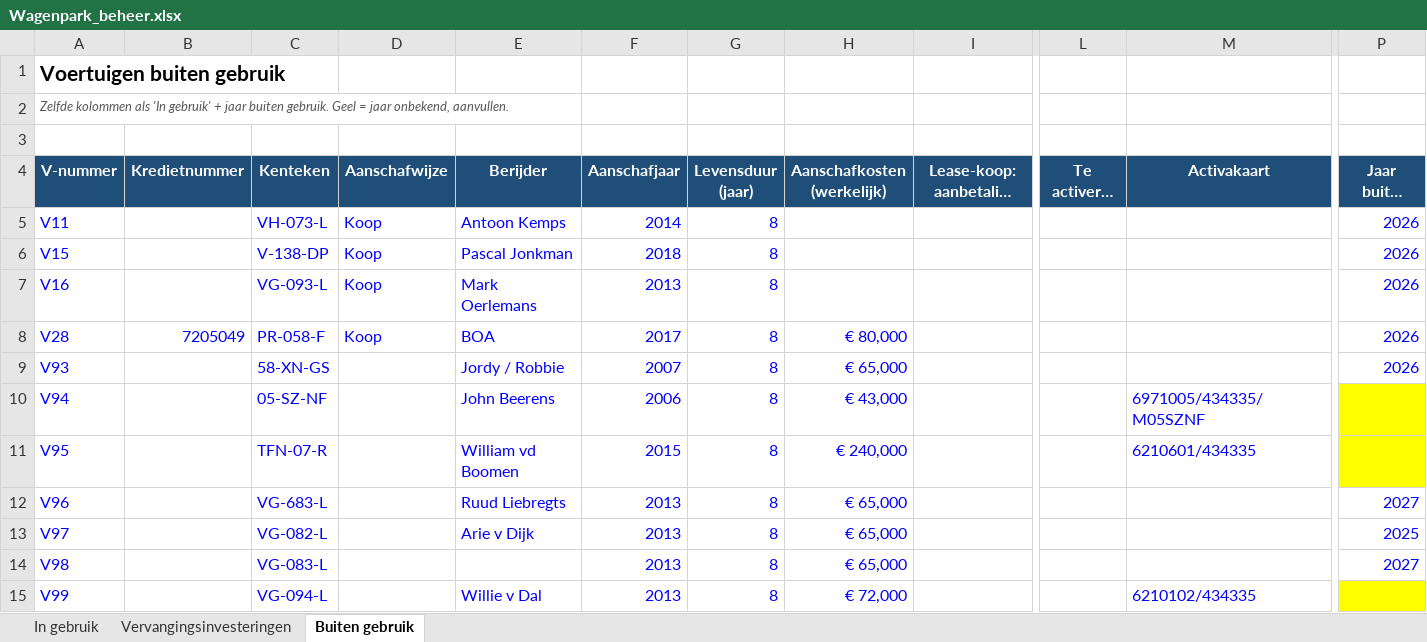
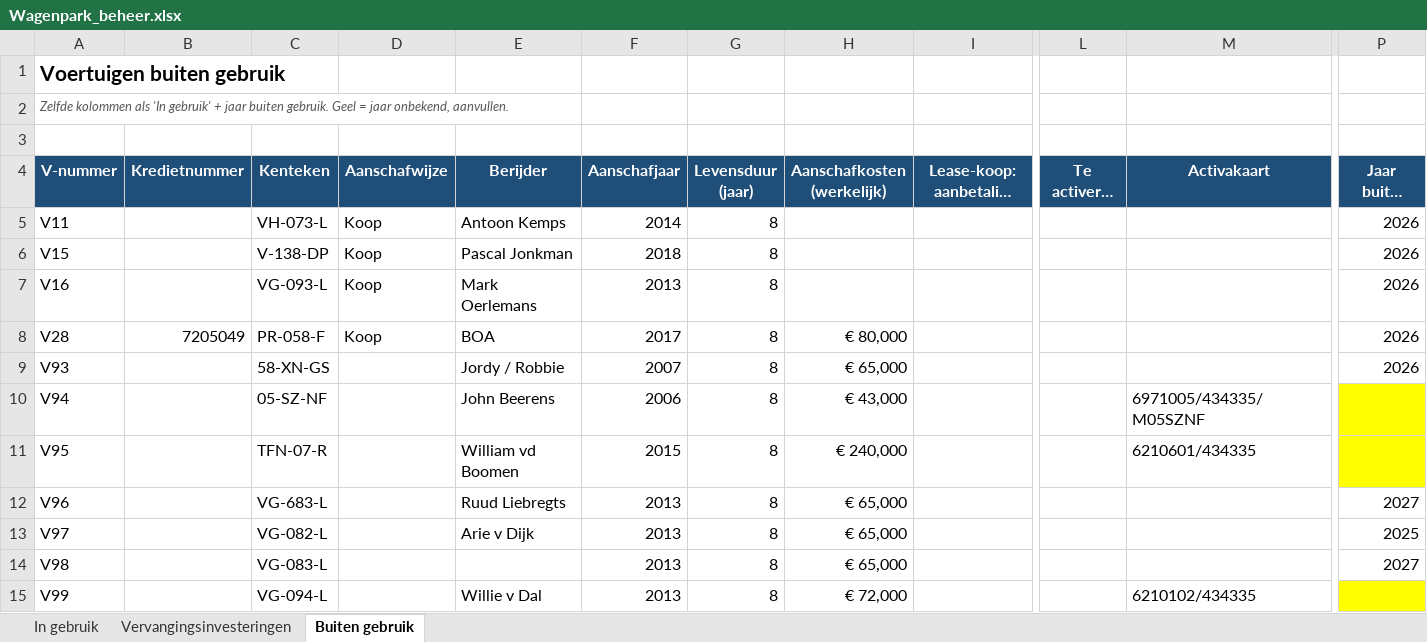
Before and after one commit to Hoofkes/Taakveldenraming-uniform-maken, an Excel workbook: Wagenpark_beheer.xlsx, sheet Buiten gebruik, drawn as a sheet; only a part is shown, gaps mark what is left out; long unchanged cells end in …; values as stored, in another font and other column widths than the file's, no borders; table styles not drawn; the diff names each change by its address in the sheet, - before the commit and + after, or states it on an @@ line.

```diff
--- a/Wagenpark_beheer.xlsx (sheet Buiten gebruik)
+++ b/Wagenpark_beheer.xlsx (sheet Buiten gebruik)
-A5:A7 text colour: #0000FF
+A5:A7 text colour: black
-C5:G7 text colour: #0000FF
+C5:G7 text colour: black
-P5:P9 text colour: #0000FF
+P5:P9 text colour: black
-A8:H8 text colour: #0000FF
+A8:H8 text colour: black
-A9:A15 text colour: #0000FF
+A9:A15 text colour: black
-C9:C15 text colour: #0000FF
+C9:C15 text colour: black
-E9:H13 text colour: #0000FF
+E9:H13 text colour: black
-M10:M11 text colour: #0000FF
+M10:M11 text colour: black
-P12:P14 text colour: #0000FF
+P12:P14 text colour: black
-F14:H14 text colour: #0000FF
+F14:H14 text colour: black
-E15:H15 text colour: #0000FF
+E15:H15 text colour: black
-M15 text colour: #0000FF
+M15 text colour: black
```
Also changed, not shown: sheet In gebruik, sheet Vervangingsinvesteringen.
